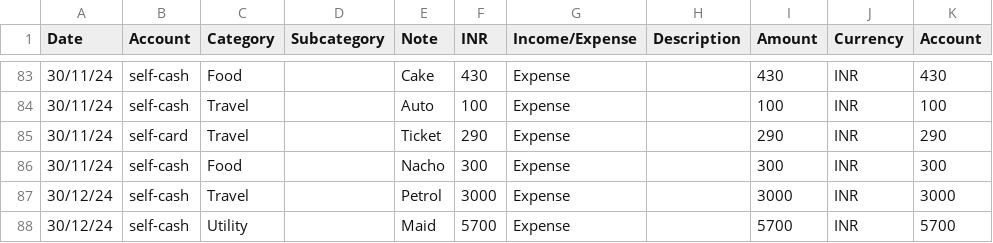
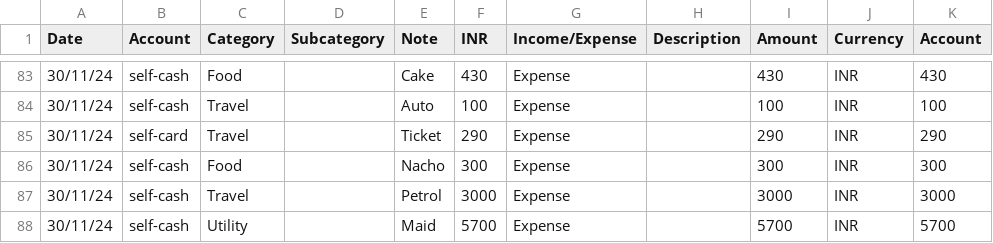
Before and after one commit to trgowtham/exp_accnt, a TSV file: xl-Nov24.tsv, drawn as a sheet; only a part is shown, gaps mark what is left out.

Commit message:
fix date in nov tsv

```diff
--- a/xl-Nov24.tsv
+++ b/xl-Nov24.tsv
@@ -86,3 +86,3 @@ Date	Account	Category	Subcategory	Note	INR	Income/Expense	Description	Amount	Cur
 30/11/24	self-cash	Food		Nacho	300	Expense		300	INR	300
-30/12/24	self-cash	Travel		Petrol	3000	Expense		3000	INR	3000
-30/12/24	self-cash	Utility		Maid	5700	Expense		5700	INR	5700
+30/11/24	self-cash	Travel		Petrol	3000	Expense		3000	INR	3000
+30/11/24	self-cash	Utility		Maid	5700	Expense		5700	INR	5700
```
